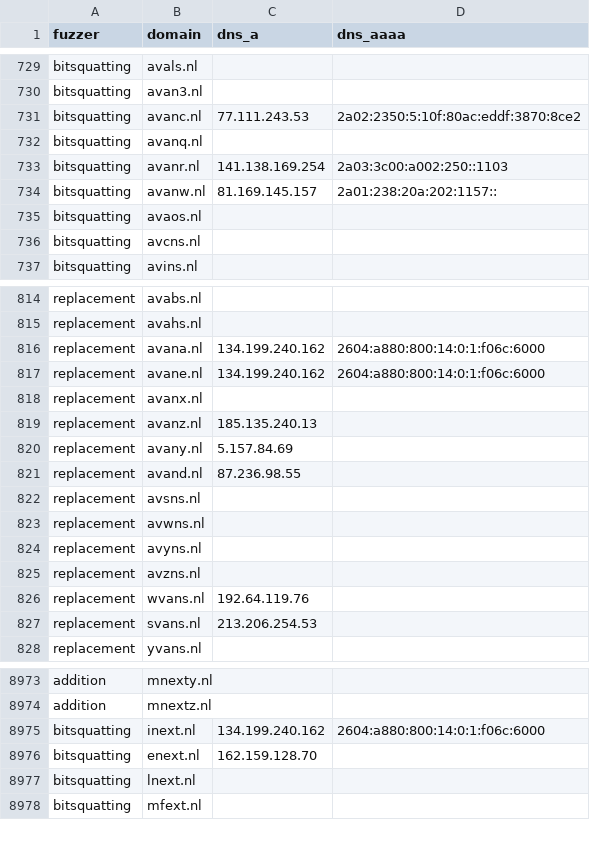
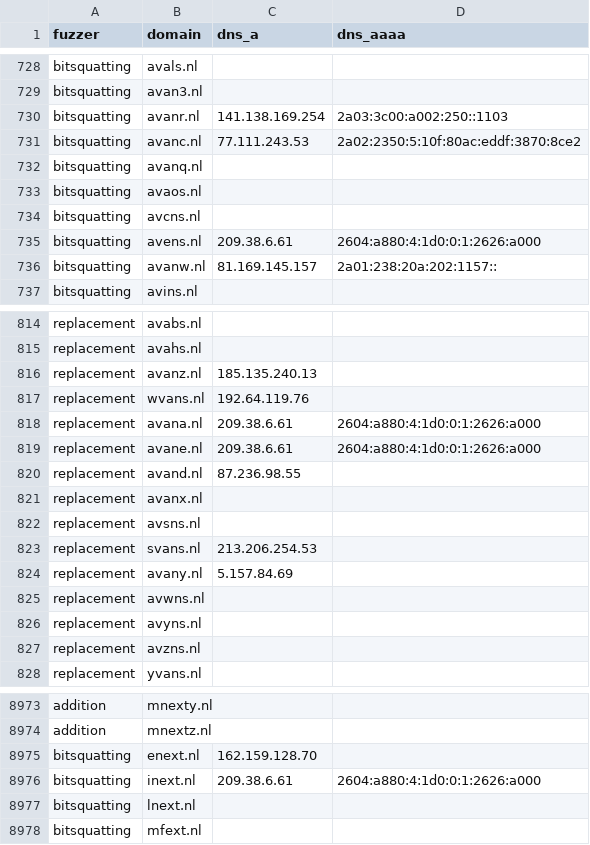
Before and after one commit to kqlen/Lists, a CSV file: DNSTWIST/data/dnstwist_all.csv, drawn as a sheet; only a part is shown, gaps mark what is left out; the diff covers the shown part only.

```diff
--- a/DNSTWIST/data/dnstwist_all.csv
+++ b/DNSTWIST/data/dnstwist_all.csv
@@ -730,8 +729,9 @@ bitsquatting,avals.nl,,
 bitsquatting,avan3.nl,,
+bitsquatting,avanr.nl,141.138.169.254,2a03:3c00:a002:250::1103
 bitsquatting,avanc.nl,77.111.243.53,2a02:2350:5:10f:80ac:eddf:3870:8ce2
 bitsquatting,avanq.nl,,
-bitsquatting,avanr.nl,141.138.169.254,2a03:3c00:a002:250::1103
-bitsquatting,avanw.nl,81.169.145.157,2a01:238:20a:202:1157::
 bitsquatting,avaos.nl,,
 bitsquatting,avcns.nl,,
+bitsquatting,avens.nl,209.38.6.61,2604:a880:4:1d0:0:1:2626:a000
+bitsquatting,avanw.nl,81.169.145.157,2a01:238:20a:202:1157::
 bitsquatting,avins.nl,,
@@ -815,9 +815,11 @@ replacement,avabs.nl,,
 replacement,avahs.nl,,
-replacement,avana.nl,134.199.240.162,2604:a880:800:14:0:1:f06c:6000
-replacement,avane.nl,134.199.240.162,2604:a880:800:14:0:1:f06c:6000
-replacement,avanx.nl,,
 replacement,avanz.nl,185.135.240.13,
-replacement,avany.nl,5.157.84.69,
+replacement,wvans.nl,192.64.119.76,
+replacement,avana.nl,209.38.6.61,2604:a880:4:1d0:0:1:2626:a000
+replacement,avane.nl,209.38.6.61,2604:a880:4:1d0:0:1:2626:a000
 replacement,avand.nl,87.236.98.55,
+replacement,avanx.nl,,
 replacement,avsns.nl,,
+replacement,svans.nl,213.206.254.53,
+replacement,avany.nl,5.157.84.69,
 replacement,avwns.nl,,
@@ -825,4 +827,2 @@ replacement,avyns.nl,,
 replacement,avzns.nl,,
-replacement,wvans.nl,192.64.119.76,
-replacement,svans.nl,213.206.254.53,
 replacement,yvans.nl,,
@@ -8974,4 +8974,4 @@ addition,mnexty.nl,,
 addition,mnextz.nl,,
-bitsquatting,inext.nl,134.199.240.162,2604:a880:800:14:0:1:f06c:6000
 bitsquatting,enext.nl,162.159.128.70,
+bitsquatting,inext.nl,209.38.6.61,2604:a880:4:1d0:0:1:2626:a000
 bitsquatting,lnext.nl,,
```
Also changed, not shown: 2 added rows, 3 removed rows and 12 edited cells elsewhere in this file.
